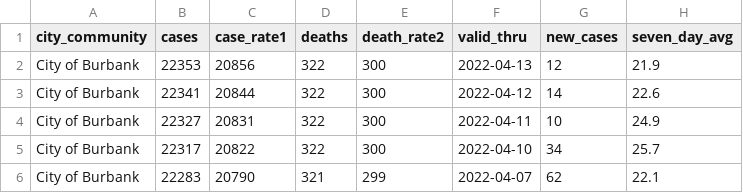
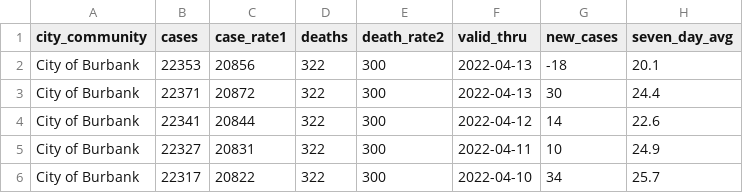
Before and after one commit to xianleonard/covidscraper, a CSV file: Output/covidburbank.csv, drawn as a sheet; only a part is shown; the shorter side is filled out with more unchanged rows.

```diff
--- a/Output/covidburbank.csv
+++ b/Output/covidburbank.csv
@@ -1,3 +1,4 @@
 city_community,cases,case_rate1,deaths,death_rate2,valid_thru,new_cases,seven_day_avg
-City of Burbank,22353,20856,322,300,2022-04-13,12,21.9
+City of Burbank,22353,20856,322,300,2022-04-13,-18,20.1
+City of Burbank,22371,20872,322,300,2022-04-13,30,24.4
 City of Burbank,22341,20844,322,300,2022-04-12,14,22.6
```
Also changed, not shown: Output/covidmaster.csv, 1 other file.
